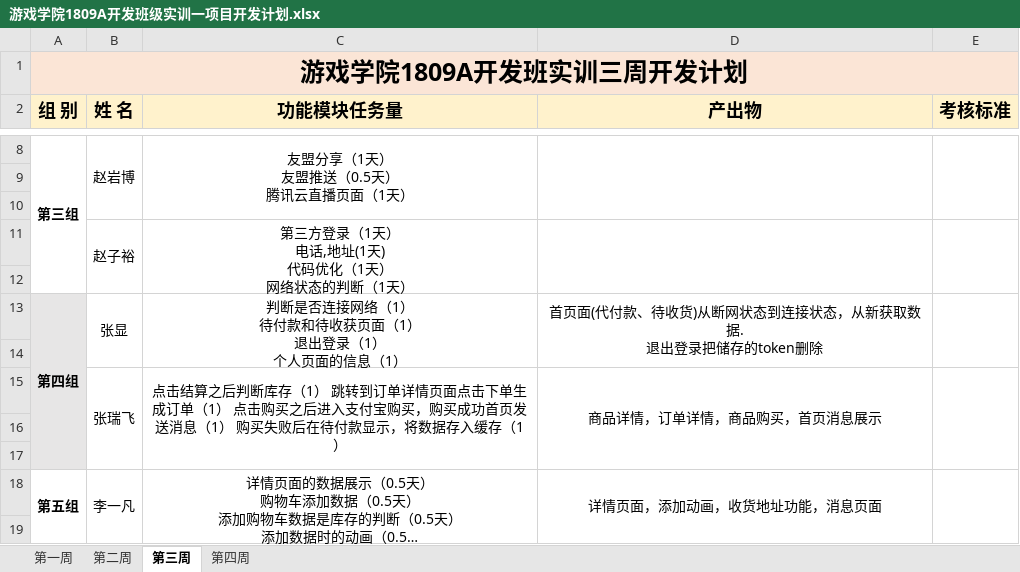
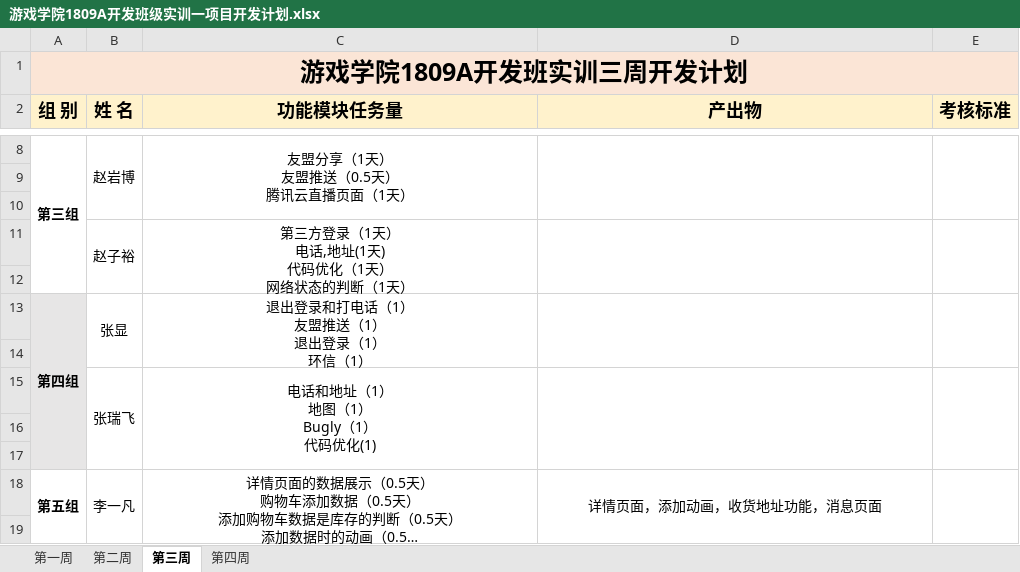
Before and after one commit to qingshanli0226/ShoppingMall1809, an Excel workbook: plan/游戏学院1809A开发班级实训一项目开发计划.xlsx, sheet 第三周, drawn as a sheet; only a part is shown, gaps mark what is left out; long unchanged cells end in …; values as stored, in another font and other column widths than the file's, no borders; removed rows and columns are numbered as before the commit, all else as after; ↵ is a line break in a cell; the diff names each change by its address in the sheet, - before the commit and + after, or states it on an @@ line.

```diff
--- a/plan/游戏学院1809A开发班级实训一项目开发计划.xlsx (sheet 第三周)
+++ b/plan/游戏学院1809A开发班级实训一项目开发计划.xlsx (sheet 第三周)
-C13 (功能模块任务量): 判断是否连接网络（1） ↵ 待付款和待收获页面（1） ↵ 退出登录（1） ↵ 个人页面的信息（1）
+C13 (功能模块任务量): 退出登录和打电话（1） ↵ 友盟推送（1） ↵ 退出登录（1） ↵ 环信（1）
-D13 (产出物): 首页面(代付款、待收货)从断网状态到连接状态，从新获取数据. ↵ 退出登录把储存的token删除
+D13 (产出物): (empty)
-row 15:  | 张瑞飞 | 点击结算之后判断库存（1） 跳转到订单详情页面点击下单生成订单（1） 点击购买之后进入支付宝购买，购买成功首页发送消息（1） 购买失败后在待付款显示，将数据存入缓存（1） | 商品详情，订单详情，商品购买，首页消息展示
+row 15:  | 张瑞飞 | 电话和地址（1） ↵ 地图（1） ↵ Bugly（1） ↵ 代码优化(1)
```
Also changed, not shown: 26 other files.
